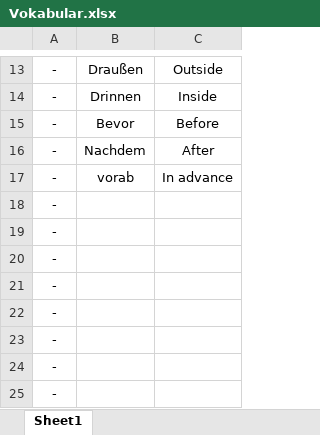
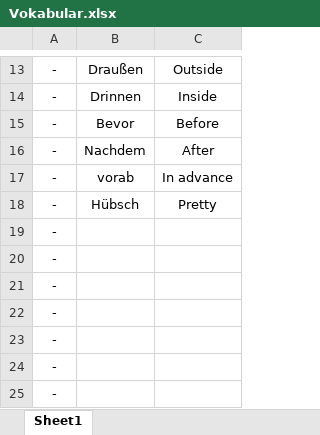
Before and after one commit to HassanBenbrik/deutsch-lernen, an Excel workbook: Vokabular.xlsx, sheet Sheet1, drawn as a sheet; only a part is shown, gaps mark what is left out; values as stored, in another font and other column widths than the file's, no borders; table styles not drawn; the diff names each change by its address in the sheet, - before the commit and + after, or states it on an @@ line.

Commit message:
Add hübsch

```diff
--- a/Vokabular.xlsx (sheet Sheet1)
+++ b/Vokabular.xlsx (sheet Sheet1)
-B18: (empty)
+B18: Hübsch
-C18: (empty)
+C18: Pretty
```
